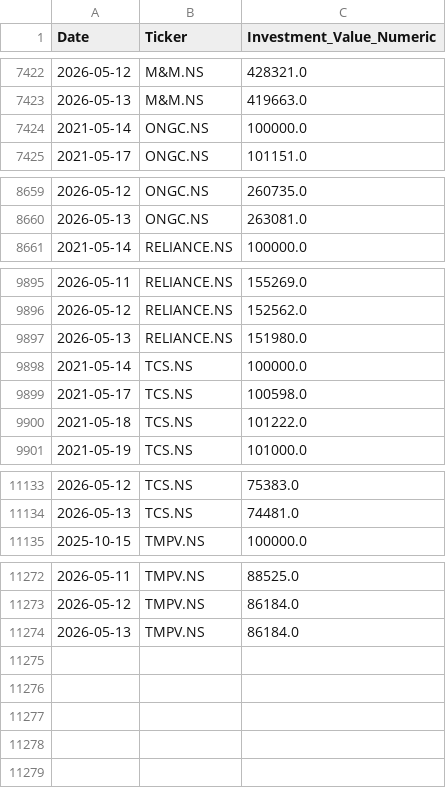
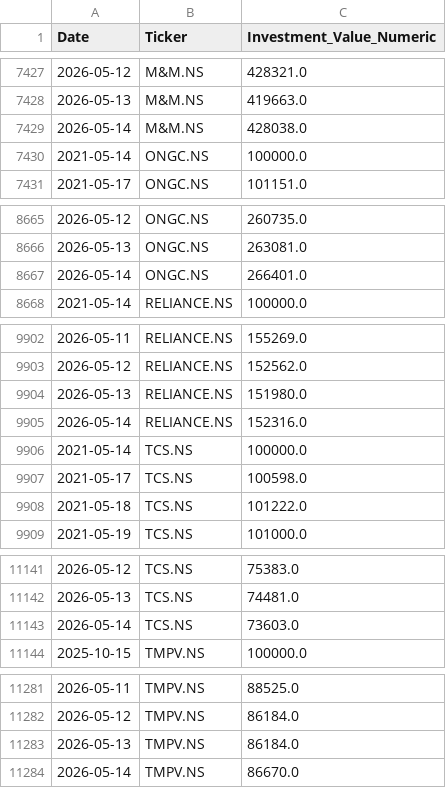
Before and after one commit to nbx0021/indian-stock-market, a CSV file: data/stock_growth.csv, drawn as a sheet; only a part is shown, gaps mark what is left out; the diff covers the shown part only; the diff names each change by its address in the sheet, - before the commit and + after, or states it on an @@ line.

```diff
--- a/data/stock_growth.csv
+++ b/data/stock_growth.csv
+row 7429: 2026-05-14 | M&M.NS | 428038.0
+row 8667: 2026-05-14 | ONGC.NS | 266401.0
+row 9905: 2026-05-14 | RELIANCE.NS | 152316.0
+row 11143: 2026-05-14 | TCS.NS | 73603.0
+row 11284: 2026-05-14 | TMPV.NS | 86670.0
```
Also changed, not shown: 5 added rows elsewhere in this file, data/nifty50_sectors.csv, data/stock_correlation.csv, 2 other files.
